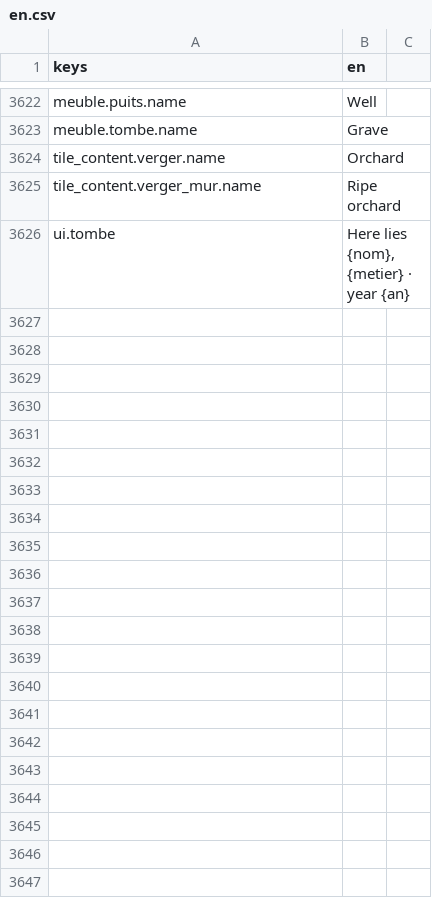
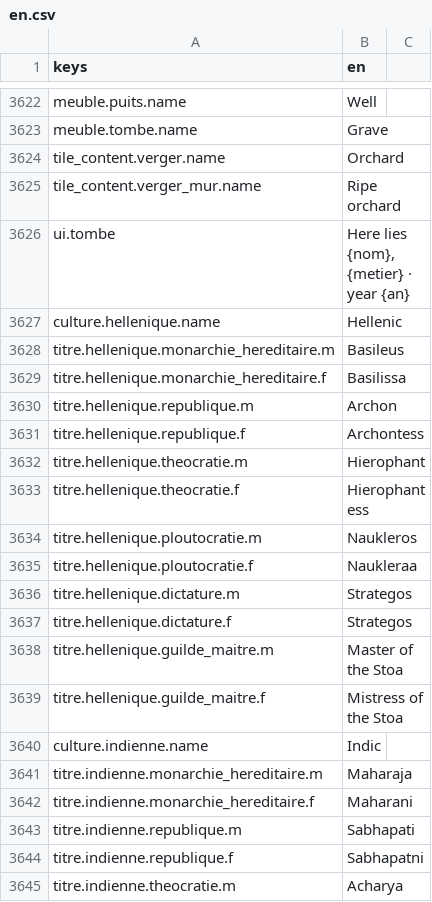
Before and after one commit to devmarcpro/sensen, a CSV file: godot/locale/en.csv, drawn as a sheet; only a part is shown, gaps mark what is left out; the diff covers the shown part only; the diff names each change by its address in the sheet, - before the commit and + after, or states it on an @@ line.

```diff
--- a/godot/locale/en.csv
+++ b/godot/locale/en.csv
+row 3627: culture.hellenique.name | Hellenic
+row 3628: titre.hellenique.monarchie_hereditaire.m | Basileus
+row 3629: titre.hellenique.monarchie_hereditaire.f | Basilissa
+row 3630: titre.hellenique.republique.m | Archon
+row 3631: titre.hellenique.republique.f | Archontess
+row 3632: titre.hellenique.theocratie.m | Hierophant
+row 3633: titre.hellenique.theocratie.f | Hierophantess
+row 3634: titre.hellenique.ploutocratie.m | Naukleros
+row 3635: titre.hellenique.ploutocratie.f | Naukleraa
+row 3636: titre.hellenique.dictature.m | Strategos
+row 3637: titre.hellenique.dictature.f | Strategos
+row 3638: titre.hellenique.guilde_maitre.m | Master of the Stoa
+row 3639: titre.hellenique.guilde_maitre.f | Mistress of the Stoa
+row 3640: culture.indienne.name | Indic
+row 3641: titre.indienne.monarchie_hereditaire.m | Maharaja
+row 3642: titre.indienne.monarchie_hereditaire.f | Maharani
+row 3643: titre.indienne.republique.m | Sabhapati
+row 3644: titre.indienne.republique.f | Sabhapatni
+row 3645: titre.indienne.theocratie.m | Acharya
```
Also changed, not shown: 33 added rows elsewhere in this file, godot/locale/fr.csv, 14 other files.
